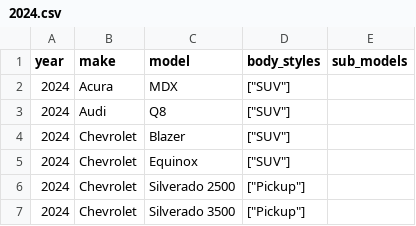
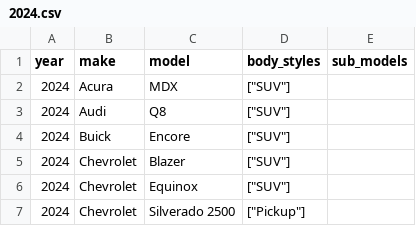
Before and after one commit to romangrinev/us-car-models-data, a CSV file: 2024.csv, drawn as a sheet; only a part is shown; the shorter side is filled out with more unchanged rows.

Commit message:
fix

```diff
--- a/2024.csv
+++ b/2024.csv
@@ -3,2 +3,3 @@ year,make,model,body_styles,sub_models
 2024,Audi,Q8,"[""SUV""]"
+2024,Buick,Encore,"[""SUV""]"
 2024,Chevrolet,Blazer,"[""SUV""]"
```
